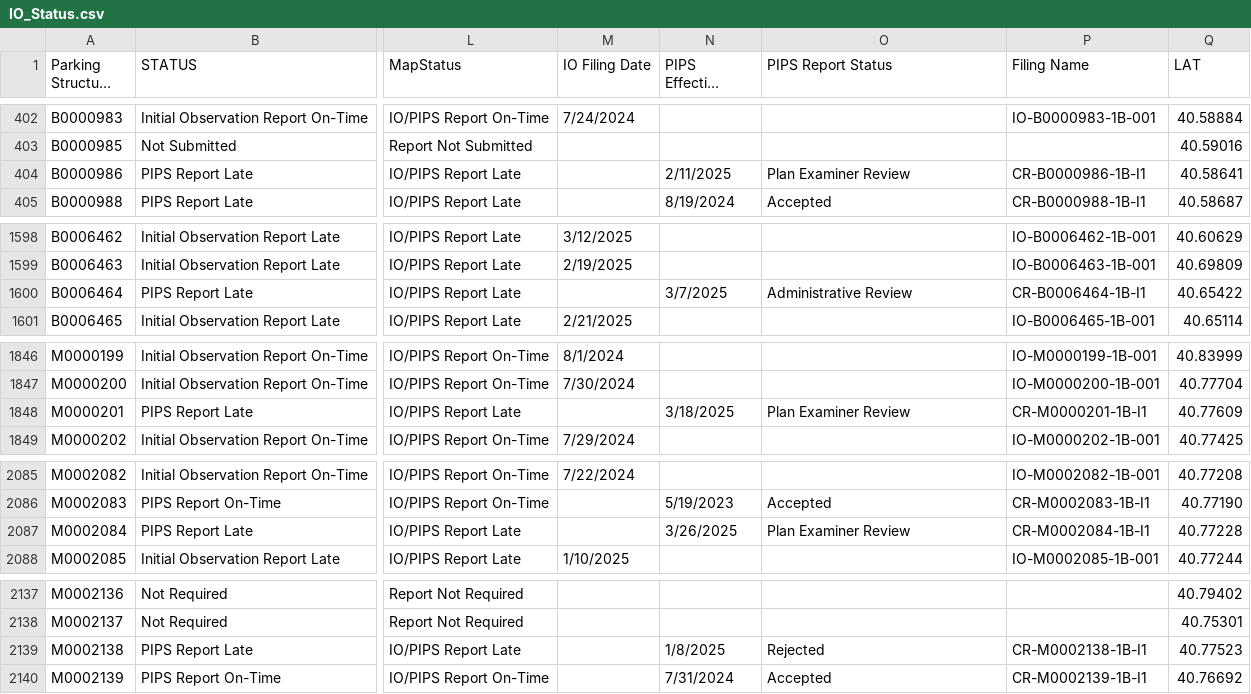
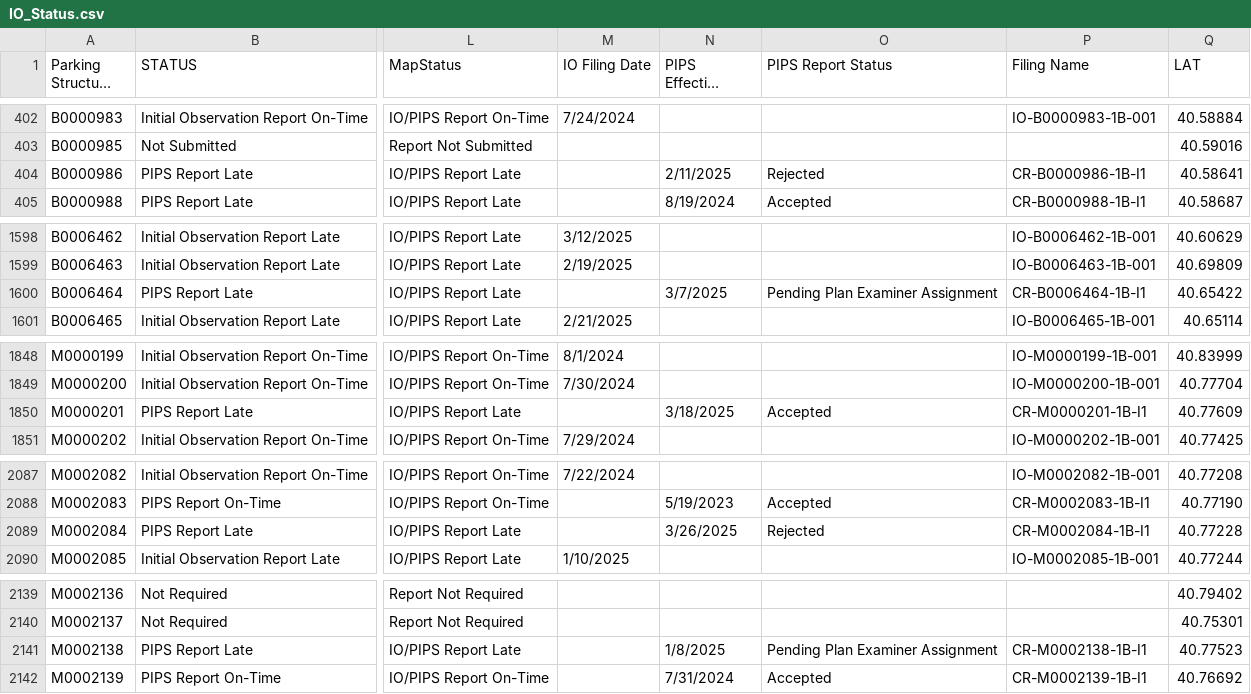
Before and after one commit to NYCDOB/ParkingStructures_InitialObservationReports, a CSV file: data/IO_Status.csv, drawn as a sheet; only a part is shown, gaps mark what is left out; long unchanged cells end in …; addresses are those after the commit; the diff covers the shown part only; the diff names each change by its address in the sheet, - before the commit and + after, or states it on an @@ line.

```diff
--- a/data/IO_Status.csv
+++ b/data/IO_Status.csv
-O404 (PIPS Report Status): Plan Examiner Review
+O404 (PIPS Report Status): Rejected
-O1600 (PIPS Report Status): Administrative Review
+O1600 (PIPS Report Status): Pending Plan Examiner Assignment
-O1850 (PIPS Report Status): Plan Examiner Review
+O1850 (PIPS Report Status): Accepted
-O2089 (PIPS Report Status): Plan Examiner Review
+O2089 (PIPS Report Status): Rejected
-O2141 (PIPS Report Status): Rejected
+O2141 (PIPS Report Status): Pending Plan Examiner Assignment
```
Also changed, not shown: 2 added rows and 10 edited cells elsewhere in this file.
